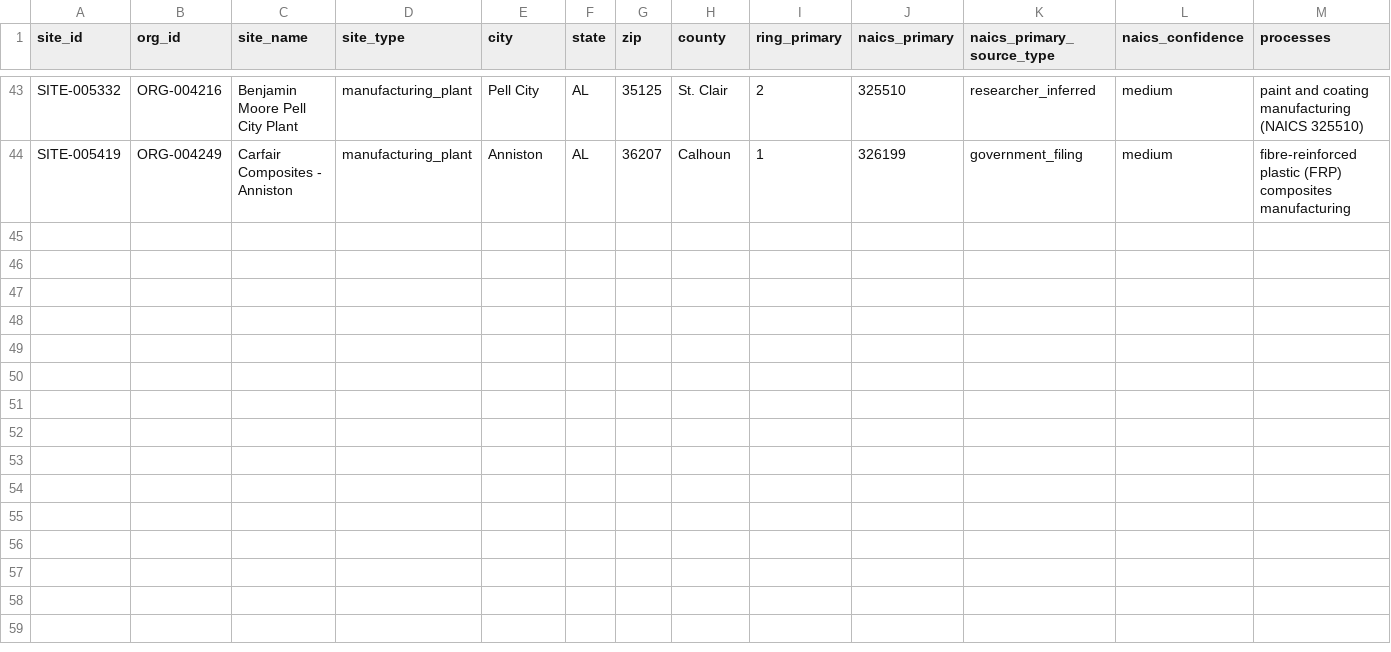
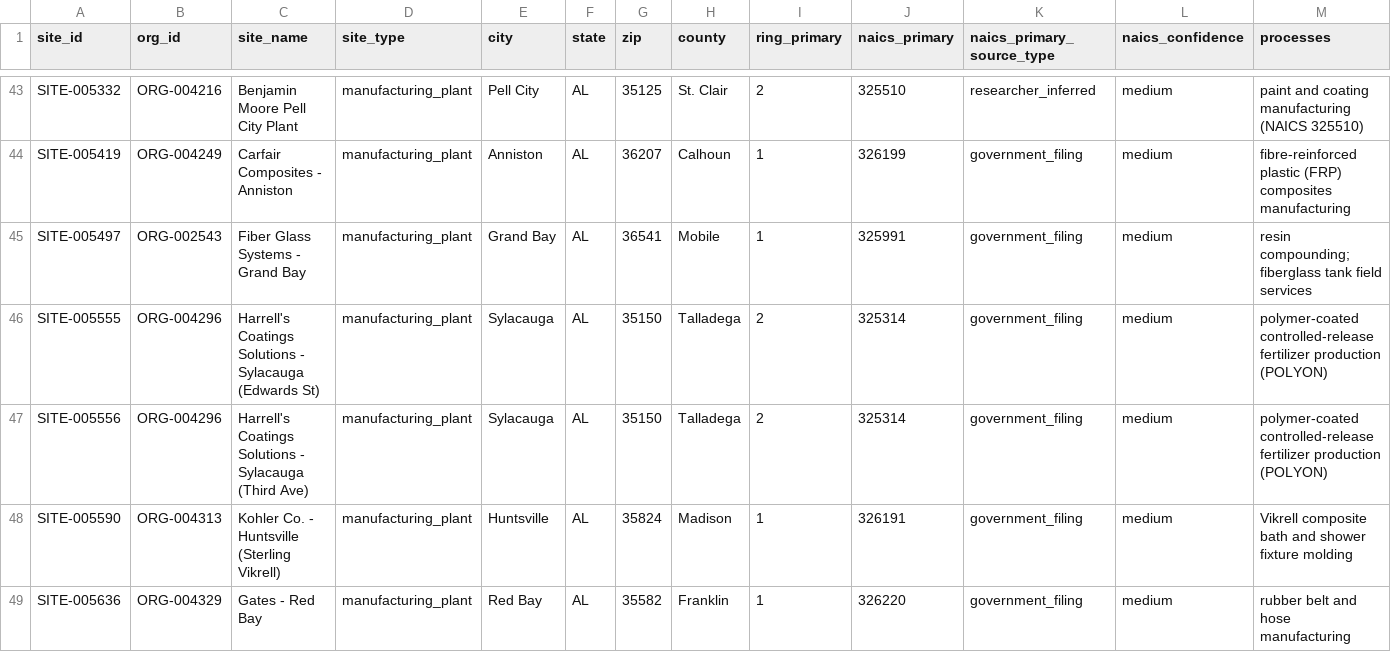
Before and after one commit to polymerindustrycluster/polymer-atlas, a CSV file: data/sites_AL.csv, drawn as a sheet; only a part is shown, gaps mark what is left out; rows hold the shown columns only; the diff names each change by its address in the sheet, - before the commit and + after, or states it on an @@ line.

```diff
--- a/data/sites_AL.csv
+++ b/data/sites_AL.csv
+row 45: SITE-005497 | ORG-002543 | Fiber Glass Systems - Grand Bay | manufacturing_plant | Grand Bay | AL | 36541 | Mobile | 1 | 325991 | government_filing | medium | resin compounding; fiberglass tank field services
+row 46: SITE-005555 | ORG-004296 | Harrell's Coatings Solutions - Sylacauga (Edwards St) | manufacturing_plant | Sylacauga | AL | 35150 | Talladega | 2 | 325314 | government_filing | medium | polymer-coated controlled-release fertilizer production (POLYON)
+row 47: SITE-005556 | ORG-004296 | Harrell's Coatings Solutions - Sylacauga (Third Ave) | manufacturing_plant | Sylacauga | AL | 35150 | Talladega | 2 | 325314 | government_filing | medium | polymer-coated controlled-release fertilizer production (POLYON)
+row 48: SITE-005590 | ORG-004313 | Kohler Co. - Huntsville (Sterling Vikrell) | manufacturing_plant | Huntsville | AL | 35824 | Madison | 1 | 326191 | government_filing | medium | Vikrell composite bath and shower fixture molding
+row 49: SITE-005636 | ORG-004329 | Gates - Red Bay | manufacturing_plant | Red Bay | AL | 35582 | Franklin | 1 | 326220 | government_filing | medium | rubber belt and hose manufacturing
```
Also changed, not shown: data/sites_AR.csv, data/sites_KY.csv, 40 other files.
